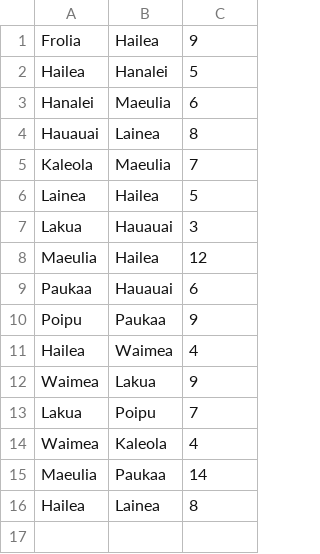
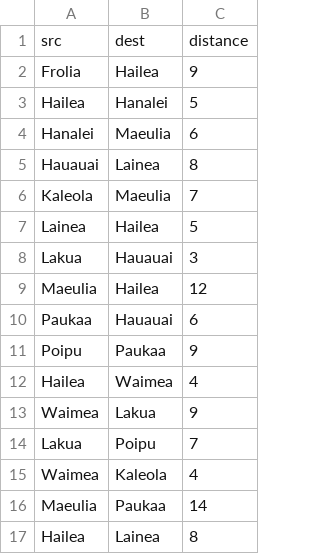
Before and after one commit to mttchrry/CrossChxTravellingSalesman, a CSV file: Routes.csv, drawn as a sheet.

```diff
--- a/Routes.csv
+++ b/Routes.csv
@@ -1 +1,2 @@
+src,dest,distance
 Frolia,Hailea,9
```
Also changed, not shown: 6 other files.
